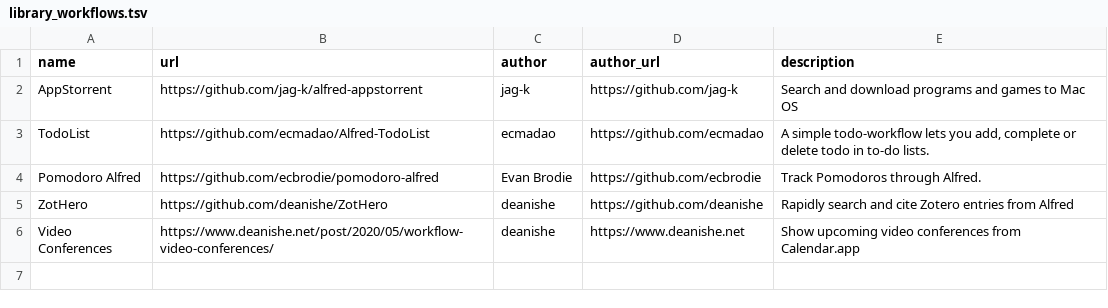
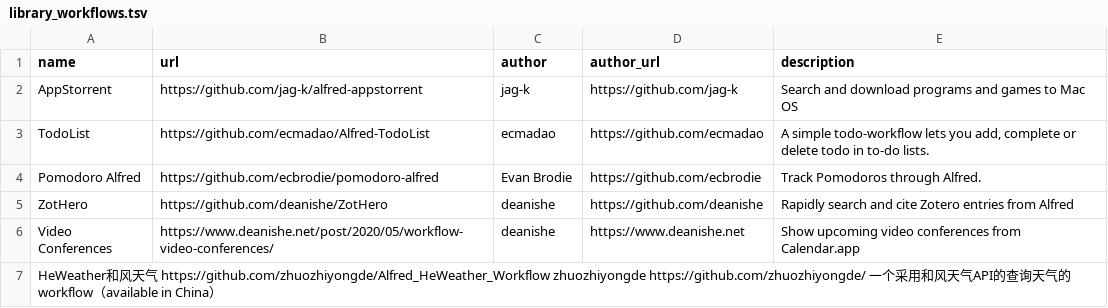
Before and after one commit to deanishe/alfred-workflow, a TSV file: extras/library_workflows.tsv, drawn as a sheet.

Commit message:
Update library_workflows.tsv

```diff
--- a/extras/library_workflows.tsv
+++ b/extras/library_workflows.tsv
@@ -6 +6,2 @@ ZotHero	https://github.com/deanishe/ZotHero	deanishe	https://github.com/deanishe
 Video Conferences	https://www.deanishe.net/post/2020/05/workflow-video-conferences/	deanishe	https://www.deanishe.net	Show upcoming video conferences from Calendar.app
+HeWeather和风天气 https://github.com/zhuozhiyongde/Alfred_HeWeather_Workflow  zhuozhiyongde https://github.com/zhuozhiyongde/ 一个采用和风天气API的查询天气的workflow（available in China）
```
